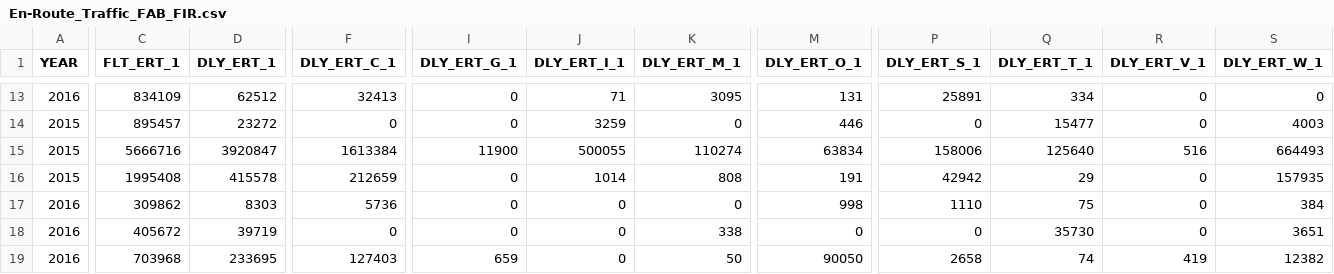
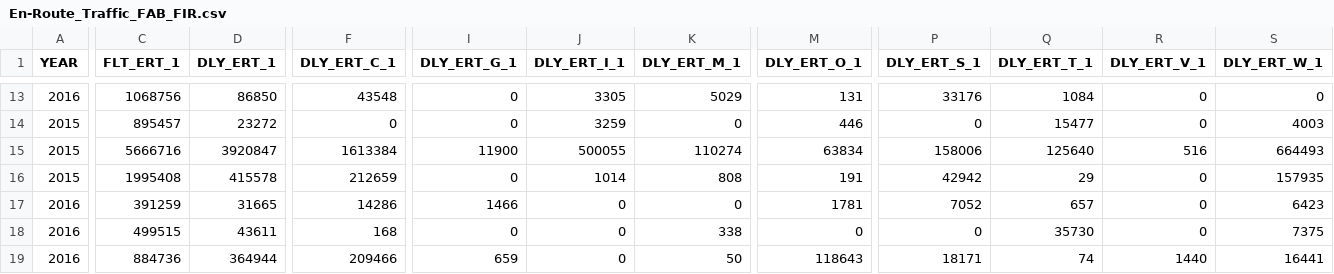
Before and after one commit to euctrl-pru/website, a CSV file: data/set/ert_flt/En-Route_Traffic_FAB_FIR.csv, drawn as a sheet; only a part is shown, gaps mark what is left out; the diff covers the shown part only; the diff names each change by its address in the sheet, - before the commit and + after, or states it on an @@ line.

```diff
--- a/data/set/ert_flt/En-Route_Traffic_FAB_FIR.csv
+++ b/data/set/ert_flt/En-Route_Traffic_FAB_FIR.csv
-C13 (FLT_ERT_1): 834109
+C13 (FLT_ERT_1): 1068756
-D13 (DLY_ERT_1): 62512
+D13 (DLY_ERT_1): 86850
-F13 (DLY_ERT_C_1): 32413
+F13 (DLY_ERT_C_1): 43548
-J13 (DLY_ERT_I_1): 71
+J13 (DLY_ERT_I_1): 3305
-K13 (DLY_ERT_M_1): 3095
+K13 (DLY_ERT_M_1): 5029
-P13 (DLY_ERT_S_1): 25891
+P13 (DLY_ERT_S_1): 33176
-Q13 (DLY_ERT_T_1): 334
+Q13 (DLY_ERT_T_1): 1084
-C17 (FLT_ERT_1): 309862
+C17 (FLT_ERT_1): 391259
-D17 (DLY_ERT_1): 8303
+D17 (DLY_ERT_1): 31665
-F17 (DLY_ERT_C_1): 5736
+F17 (DLY_ERT_C_1): 14286
-I17 (DLY_ERT_G_1): 0
+I17 (DLY_ERT_G_1): 1466
-M17 (DLY_ERT_O_1): 998
+M17 (DLY_ERT_O_1): 1781
-P17 (DLY_ERT_S_1): 1110
+P17 (DLY_ERT_S_1): 7052
-Q17 (DLY_ERT_T_1): 75
+Q17 (DLY_ERT_T_1): 657
-S17 (DLY_ERT_W_1): 384
+S17 (DLY_ERT_W_1): 6423
-C18 (FLT_ERT_1): 405672
+C18 (FLT_ERT_1): 499515
-D18 (DLY_ERT_1): 39719
+D18 (DLY_ERT_1): 43611
-F18 (DLY_ERT_C_1): 0
+F18 (DLY_ERT_C_1): 168
-S18 (DLY_ERT_W_1): 3651
+S18 (DLY_ERT_W_1): 7375
-C19 (FLT_ERT_1): 703968
+C19 (FLT_ERT_1): 884736
-D19 (DLY_ERT_1): 233695
+D19 (DLY_ERT_1): 364944
-F19 (DLY_ERT_C_1): 127403
+F19 (DLY_ERT_C_1): 209466
-M19 (DLY_ERT_O_1): 90050
+M19 (DLY_ERT_O_1): 118643
-P19 (DLY_ERT_S_1): 2658
+P19 (DLY_ERT_S_1): 18171
-R19 (DLY_ERT_V_1): 419
+R19 (DLY_ERT_V_1): 1440
-S19 (DLY_ERT_W_1): 12382
+S19 (DLY_ERT_W_1): 16441
```
Also changed, not shown: 1 added row, 1 removed row and 24 edited cells elsewhere in this file, graphics/en-route_atfm_delay_fab/En-Route_Traffic_FAB_FIR.csv, graphics/percent_movement_change/ert_flt_ansp.tsv, 17 other files.
